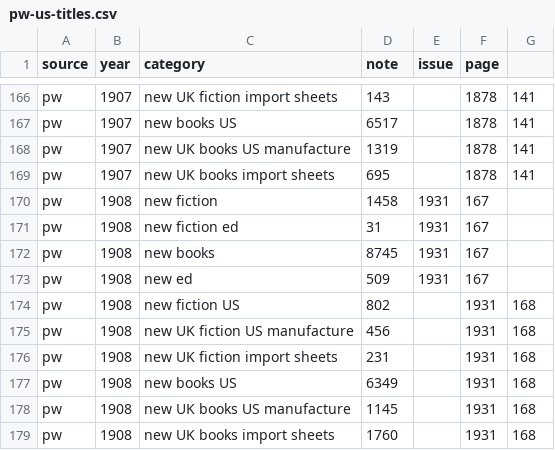
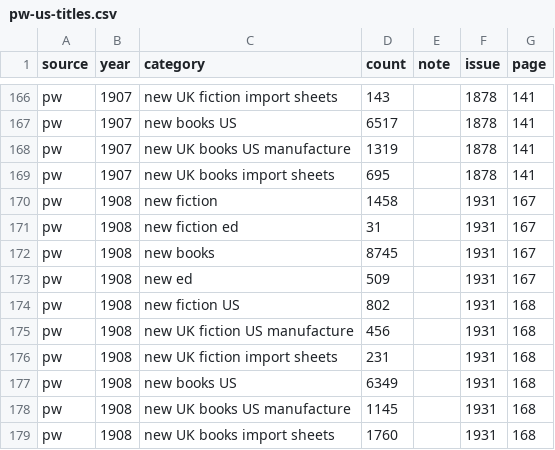
Before and after one commit to agoldst/bookstats, a CSV file: pw-us-titles.csv, drawn as a sheet; only a part is shown, gaps mark what is left out; the diff names each change by its address in the sheet, - before the commit and + after, or states it on an @@ line.

Commit message:
mix missing empty cols

```diff
--- a/pw-us-titles.csv
+++ b/pw-us-titles.csv
-D1: note
+D1: count
-E1: issue
+E1: note
-F1: page
+F1: issue
-G1: (empty)
+G1: page
-E170:E173 (note): 1931
+E170:E173 (note): (empty)
-F170:F173 (issue): 167
+F170:F173 (issue): 1931
-G170:G173 (page): (empty)
+G170:G173 (page): 167
```
